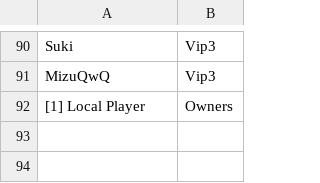
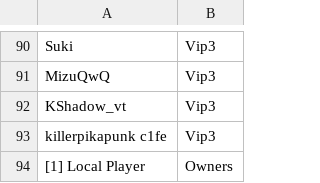
Before and after one commit to ashMeltdown/pegaso, a CSV file: Rangos.csv, drawn as a sheet; only a part is shown, gaps mark what is left out.

Commit message:
Update Rangos.csv
add vip2 marha killerpika[ink and Kshadow 1 month

```diff
--- a/Rangos.csv
+++ b/Rangos.csv
@@ -91,2 +91,4 @@ Suki,Vip3
 MizuQwQ,Vip3
+KShadow_vt,Vip3
+killerpikapunk c1fe,Vip3
 [1] Local Player,Owners
```
